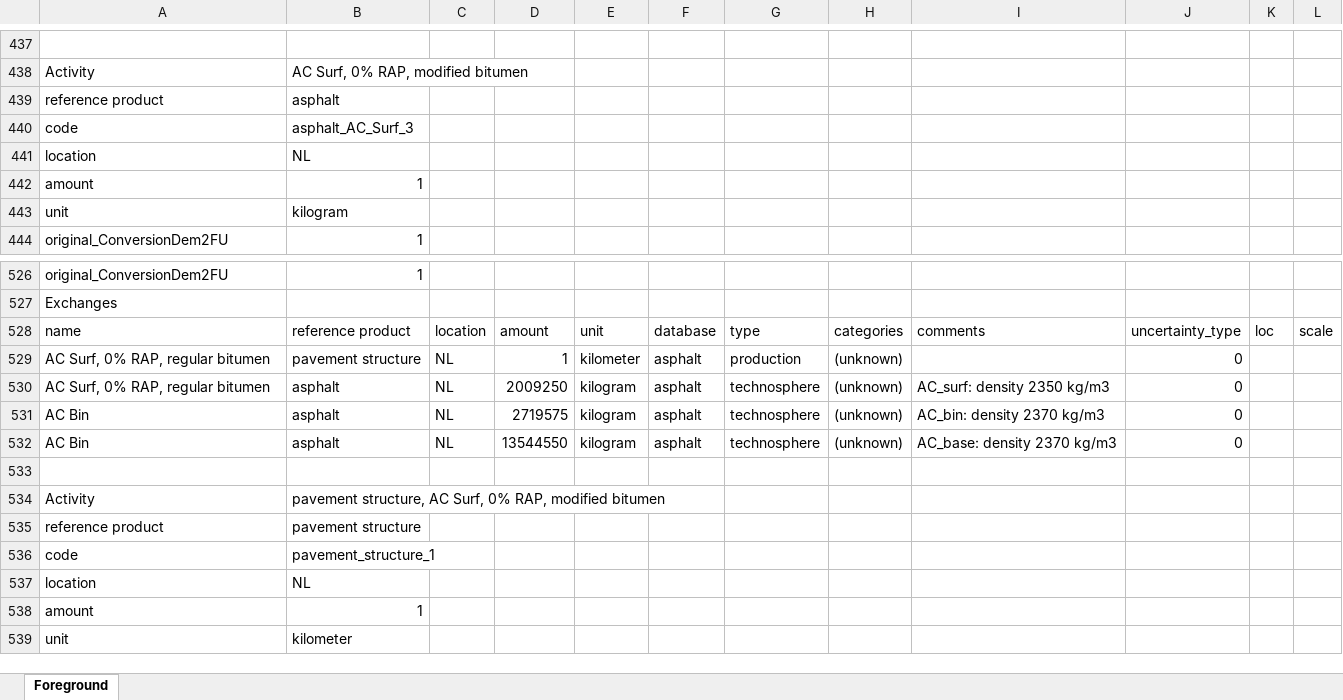
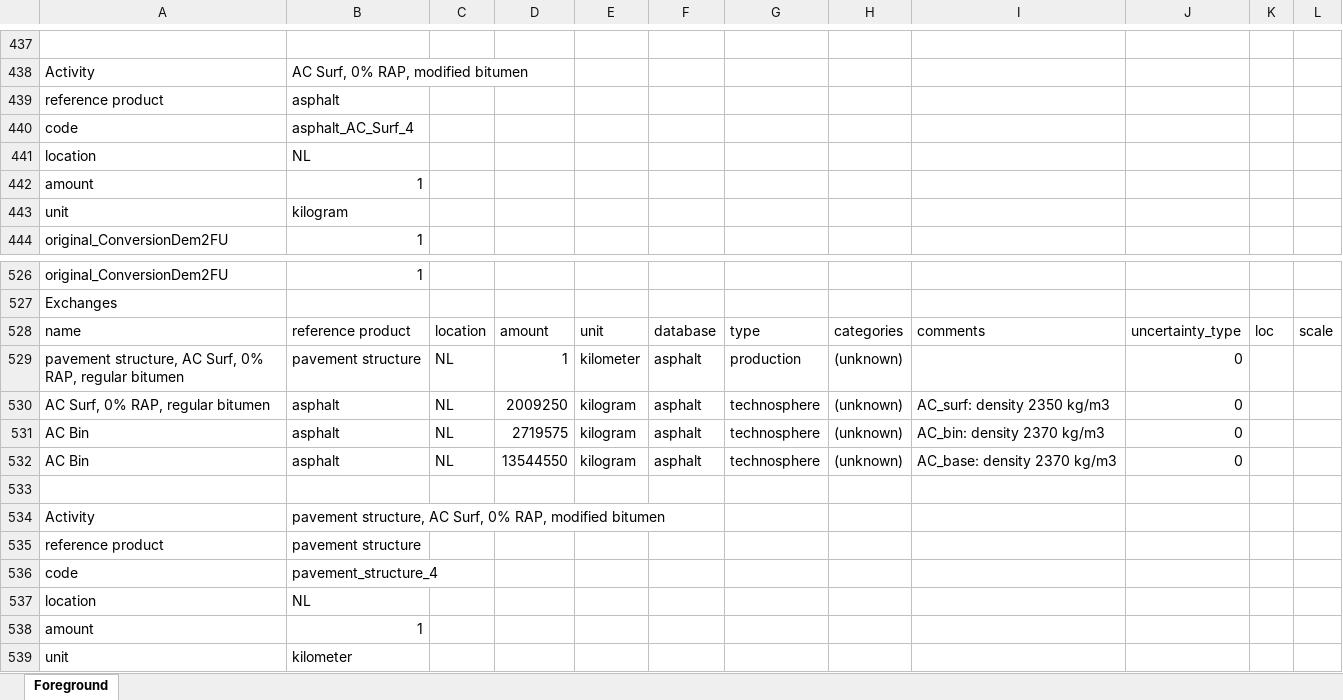
Before and after one commit to andreavargasf/SustainableTransportationInfra, an Excel workbook: Foreground.xlsx, sheet Foreground, drawn as a sheet; only a part is shown, gaps mark what is left out; values as stored, in another font and other column widths than the file's, no borders; the diff names each change by its address in the sheet, - before the commit and + after, or states it on an @@ line.

Commit message:
Final foreground excel and notebook update

```diff
--- a/Foreground.xlsx (sheet Foreground)
+++ b/Foreground.xlsx (sheet Foreground)
-B440: asphalt_AC_Surf_3
+B440: asphalt_AC_Surf_4
-A529: AC Surf, 0% RAP, regular bitumen
+A529: pavement structure, AC Surf, 0% RAP, regular bitumen
-B536: pavement_structure_1
+B536: pavement_structure_4
```
Also changed, not shown: formulas that keep their value, 1 other file.
